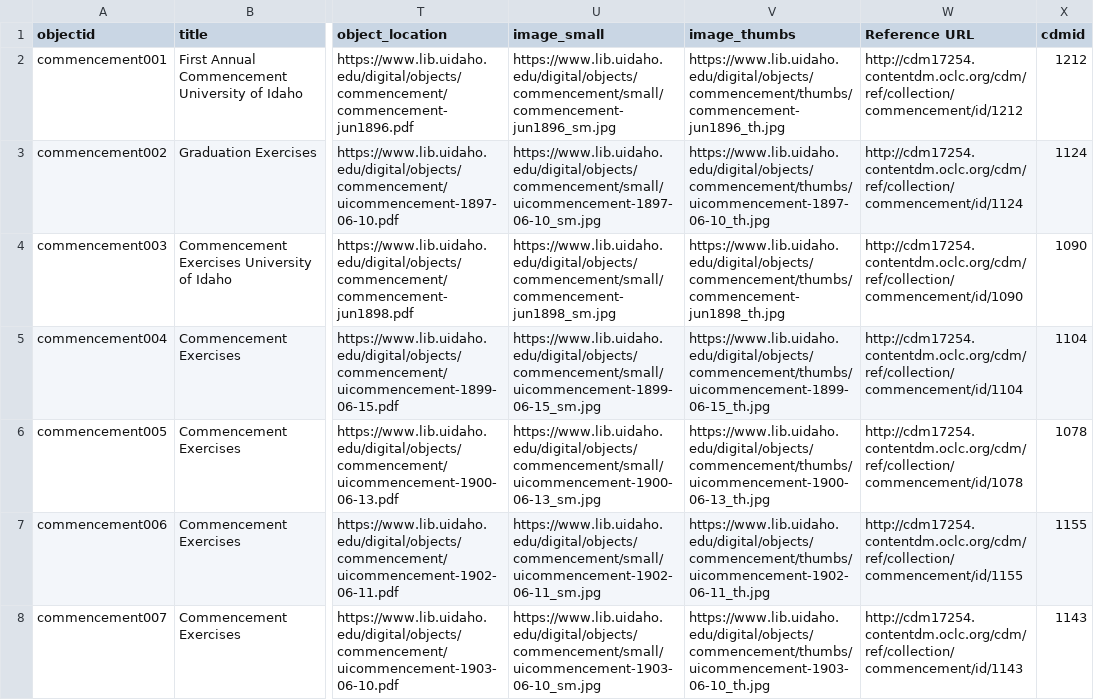
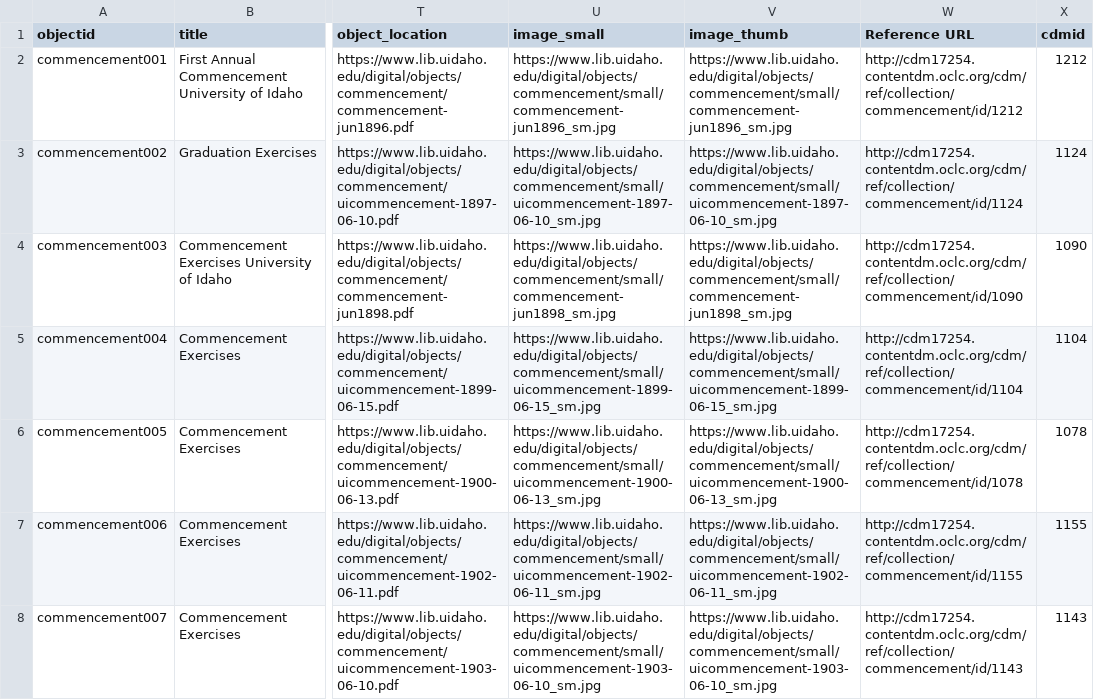
Before and after one commit to uidaholib/campus-collections-template, a CSV file: _data/commencement.csv, drawn as a sheet; only a part is shown, gaps mark what is left out; the diff covers the shown part only; the diff names each change by its address in the sheet, - before the commit and + after, or states it on an @@ line.

Commit message:
swap thumbs for small bc image quality

```diff
--- a/_data/commencement.csv
+++ b/_data/commencement.csv
-V1: image_thumbs
+V1: image_thumb
-V2 (image_thumb): https://www.lib.uidaho.edu/digital/objects/commencement/thumbs/commencement-jun1896_th.jpg
+V2 (image_thumb): https://www.lib.uidaho.edu/digital/objects/commencement/small/commencement-jun1896_sm.jpg
-V3 (image_thumb): https://www.lib.uidaho.edu/digital/objects/commencement/thumbs/uicommencement-1897-06-10_th.jpg
+V3 (image_thumb): https://www.lib.uidaho.edu/digital/objects/commencement/small/uicommencement-1897-06-10_sm.jpg
-V4 (image_thumb): https://www.lib.uidaho.edu/digital/objects/commencement/thumbs/commencement-jun1898_th.jpg
+V4 (image_thumb): https://www.lib.uidaho.edu/digital/objects/commencement/small/commencement-jun1898_sm.jpg
-V5 (image_thumb): https://www.lib.uidaho.edu/digital/objects/commencement/thumbs/uicommencement-1899-06-15_th.jpg
+V5 (image_thumb): https://www.lib.uidaho.edu/digital/objects/commencement/small/uicommencement-1899-06-15_sm.jpg
-V6 (image_thumb): https://www.lib.uidaho.edu/digital/objects/commencement/thumbs/uicommencement-1900-06-13_th.jpg
+V6 (image_thumb): https://www.lib.uidaho.edu/digital/objects/commencement/small/uicommencement-1900-06-13_sm.jpg
-V7 (image_thumb): https://www.lib.uidaho.edu/digital/objects/commencement/thumbs/uicommencement-1902-06-11_th.jpg
+V7 (image_thumb): https://www.lib.uidaho.edu/digital/objects/commencement/small/uicommencement-1902-06-11_sm.jpg
-V8 (image_thumb): https://www.lib.uidaho.edu/digital/objects/commencement/thumbs/uicommencement-1903-06-10_th.jpg
+V8 (image_thumb): https://www.lib.uidaho.edu/digital/objects/commencement/small/uicommencement-1903-06-10_sm.jpg
```
Also changed, not shown: 162 edited cells elsewhere in this file.
